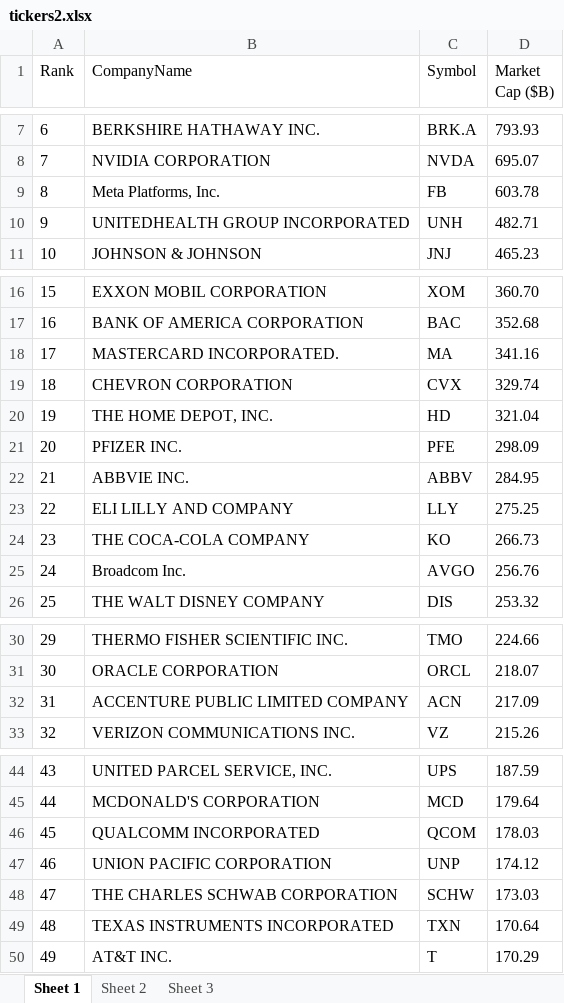
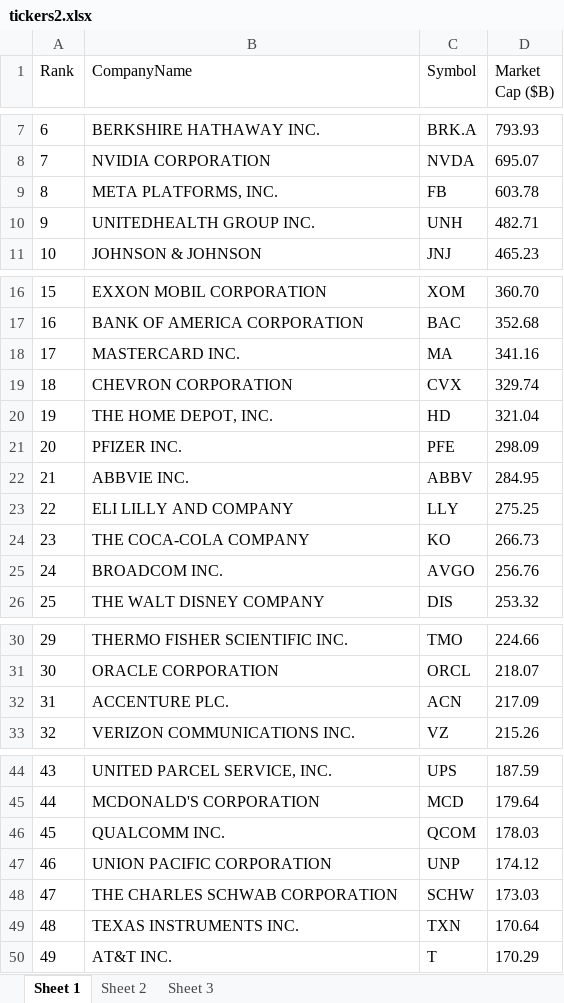
Before and after one commit to ShirouYashaGintoki/StockSystem, an Excel workbook: tickers2.xlsx, sheet Sheet 1, drawn as a sheet; only a part is shown, gaps mark what is left out; values as stored, in another font and other column widths than the file's, no borders; the diff names each change by its address in the sheet, - before the commit and + after, or states it on an @@ line.

```diff
--- a/tickers2.xlsx (sheet Sheet 1)
+++ b/tickers2.xlsx (sheet Sheet 1)
-B9 (CompanyName): Meta Platforms, Inc.
+B9 (CompanyName): META PLATFORMS, INC.
-B10 (CompanyName): UNITEDHEALTH GROUP INCORPORATED
+B10 (CompanyName): UNITEDHEALTH GROUP INC.
-B18 (CompanyName): MASTERCARD INCORPORATED.
+B18 (CompanyName): MASTERCARD INC.
-B25 (CompanyName): Broadcom Inc.
+B25 (CompanyName): BROADCOM INC.
-B32 (CompanyName): ACCENTURE PUBLIC LIMITED COMPANY
+B32 (CompanyName): ACCENTURE PLC.
-B46 (CompanyName): QUALCOMM INCORPORATED
+B46 (CompanyName): QUALCOMM INC.
-B49 (CompanyName): TEXAS INSTRUMENTS INCORPORATED
+B49 (CompanyName): TEXAS INSTRUMENTS INC.
```
Also changed, not shown: 2 other files.
